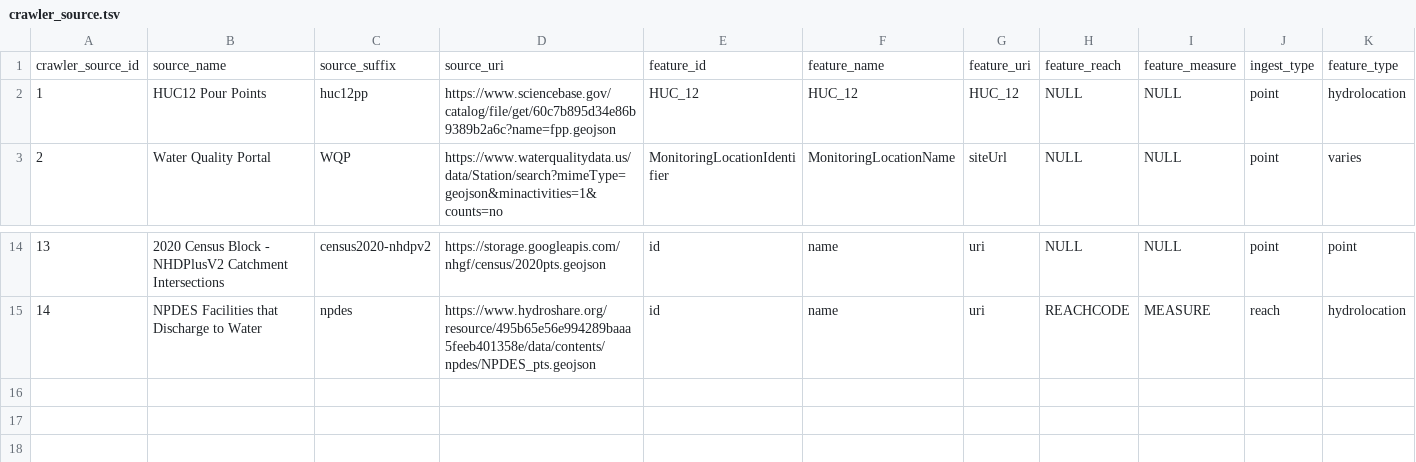
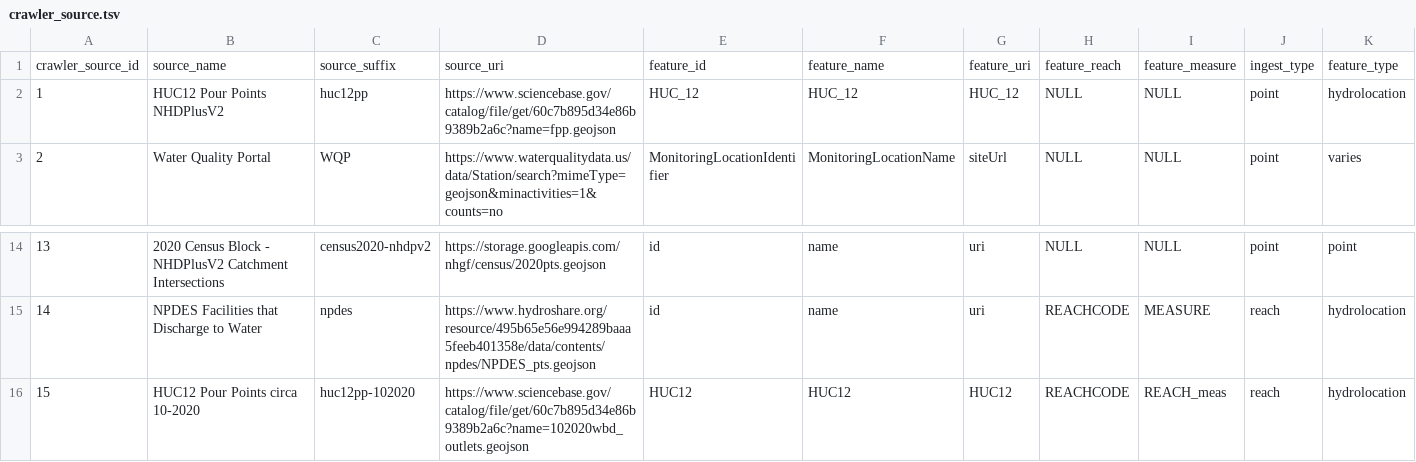
Before and after one commit to internetofwater/nldi-db, a TSV file: liquibase/changeLogs/nldi/nldi_data/update_crawler_source/crawler_source.tsv, drawn as a sheet; only a part is shown, gaps mark what is left out.

Commit message:
Add 102020 WBD outlets

```diff
--- a/liquibase/changeLogs/nldi/nldi_data/update_crawler_source/crawler_source.tsv
+++ b/liquibase/changeLogs/nldi/nldi_data/update_crawler_source/crawler_source.tsv
@@ -1,3 +1,3 @@
 crawler_source_id	source_name	source_suffix	source_uri	feature_id	feature_name	feature_uri	feature_reach	feature_measure	ingest_type	feature_type
-1	HUC12 Pour Points	huc12pp	https://www.sciencebase.gov/catalog/file/get/60c7b895d34e86b9389b2a6c?name=fpp.geojson	HUC_12	HUC_12	HUC_12	NULL	NULL	point	hydrolocation
+1	HUC12 Pour Points NHDPlusV2	huc12pp	https://www.sciencebase.gov/catalog/file/get/60c7b895d34e86b9389b2a6c?name=fpp.geojson	HUC_12	HUC_12	HUC_12	NULL	NULL	point	hydrolocation
 2	Water Quality Portal	WQP	https://www.waterqualitydata.us/data/Station/search?mimeType=geojson&minactivities=1&counts=no	MonitoringLocationIdentifier	MonitoringLocationName	siteUrl	NULL	NULL	point	varies
@@ -15 +15,2 @@ crawler_source_id	source_name	source_suffix	source_uri	feature_id	feature_name	f
 14	NPDES Facilities that Discharge to Water	npdes	https://www.hydroshare.org/resource/495b65e56e994289baaa5feeb401358e/data/contents/npdes/NPDES_pts.geojson	id	name	uri	REACHCODE	MEASURE	reach	hydrolocation
+15	HUC12 Pour Points circa 10-2020	huc12pp-102020	https://www.sciencebase.gov/catalog/file/get/60c7b895d34e86b9389b2a6c?name=102020wbd_outlets.geojson	HUC12	HUC12	HUC12	REACHCODE	REACH_meas	reach	hydrolocation
```
